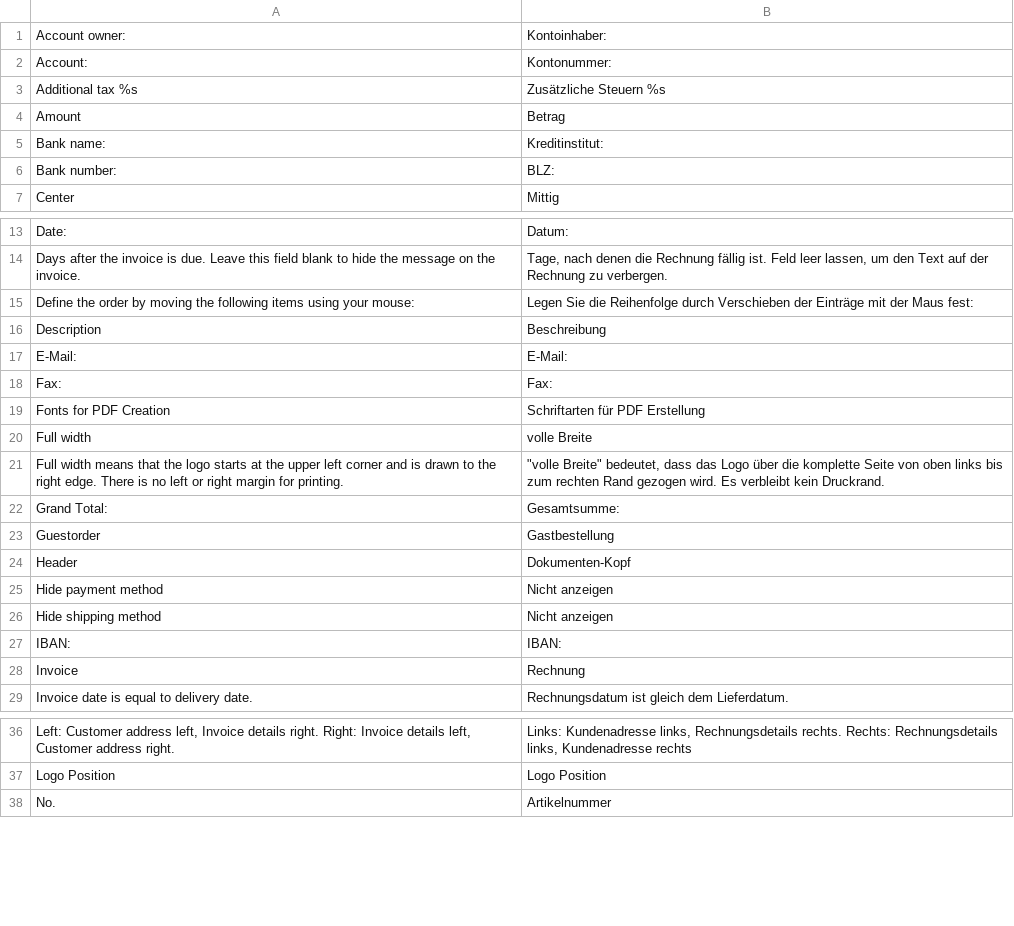
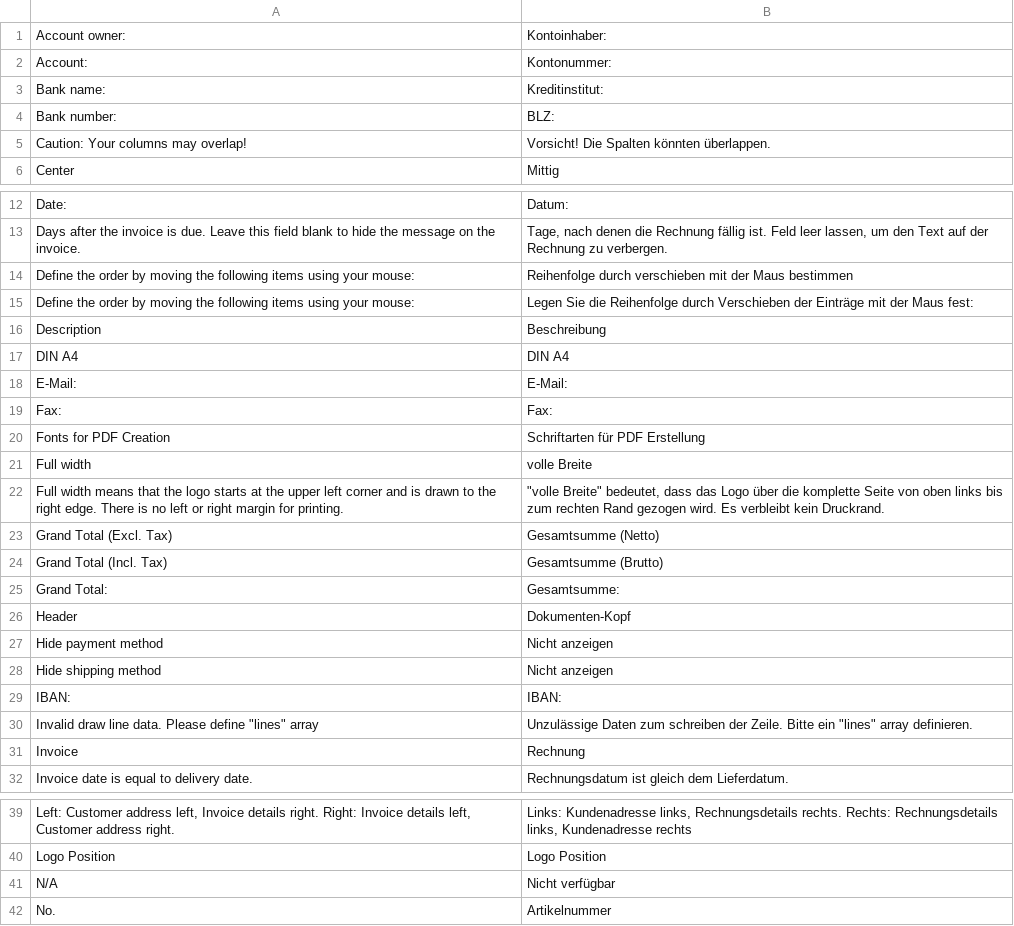
Before and after one commit to firegento/firegento-pdf, a CSV file: src/app/locale/de_DE/FireGento_Pdf.csv, drawn as a sheet; only a part is shown, gaps mark what is left out; removed rows and columns are numbered as before the commit, all else as after; the diff covers the shown part only; the diff names each change by its address in the sheet, - before the commit and + after, or states it on an @@ line.

Commit message:
cleaned up german translation file and added missing strings

```diff
--- a/src/app/locale/de_DE/FireGento_Pdf.csv
+++ b/src/app/locale/de_DE/FireGento_Pdf.csv
-row 3: Additional tax %s | Zusätzliche Steuern %s
-row 4: Amount | Betrag
+row 5: Caution: Your columns may overlap! | Vorsicht! Die Spalten könnten überlappen.
+row 14: Define the order by moving the following items using your mouse: | Reihenfolge durch verschieben mit der Maus bestimmen
+row 17: DIN A4 | DIN A4
+row 23: Grand Total (Excl. Tax) | Gesamtsumme (Netto)
+row 24: Grand Total (Incl. Tax) | Gesamtsumme (Brutto)
-row 23: Guestorder | Gastbestellung
+row 30: Invalid draw line data. Please define "lines" array | Unzulässige Daten zum schreiben der Zeile. Bitte ein "lines" array definieren.
+row 41: N/A | Nicht verfügbar
```
Also changed, not shown: 4 added rows and 1 removed row elsewhere in this file.
